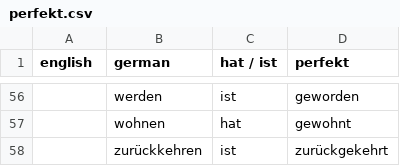
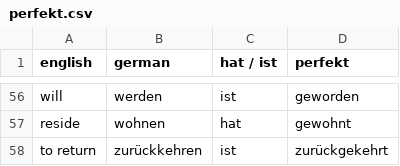
Before and after one commit to chien-liu/german-a1, a CSV file: tables/perfekt.csv, drawn as a sheet; only a part is shown, gaps mark what is left out; the diff covers the shown part only; the diff names each change by its address in the sheet, - before the commit and + after, or states it on an @@ line.

Commit message:
Update perfekt table with english translation

```diff
--- a/tables/perfekt.csv
+++ b/tables/perfekt.csv
-A56 (english): (empty)
+A56 (english): will
-A57 (english): (empty)
+A57 (english): reside
-A58 (english): (empty)
+A58 (english): to return
```
Also changed, not shown: 53 edited cells elsewhere in this file, 1 other file.
